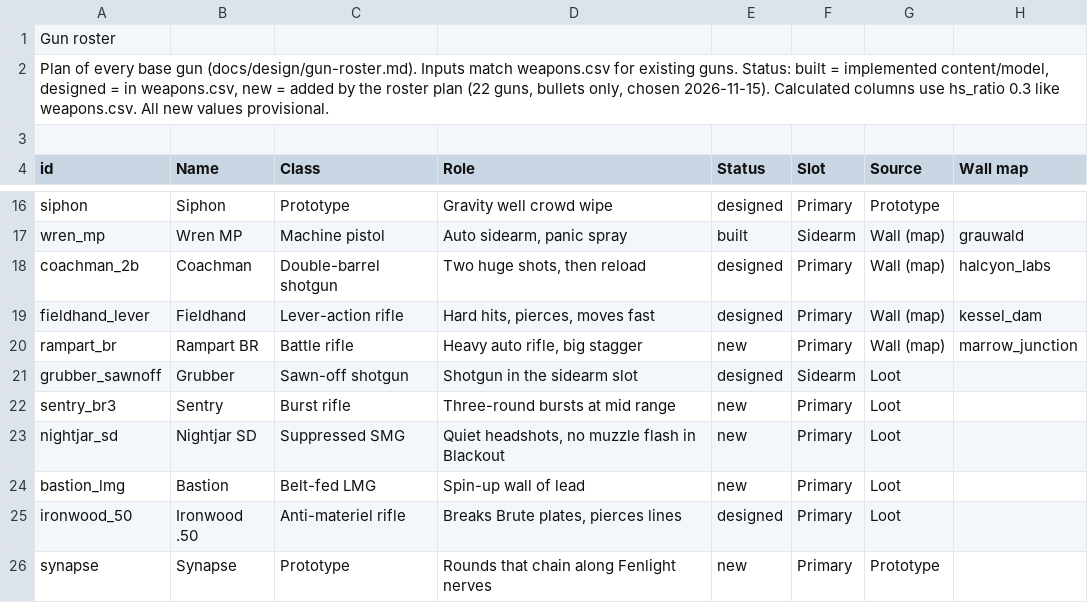
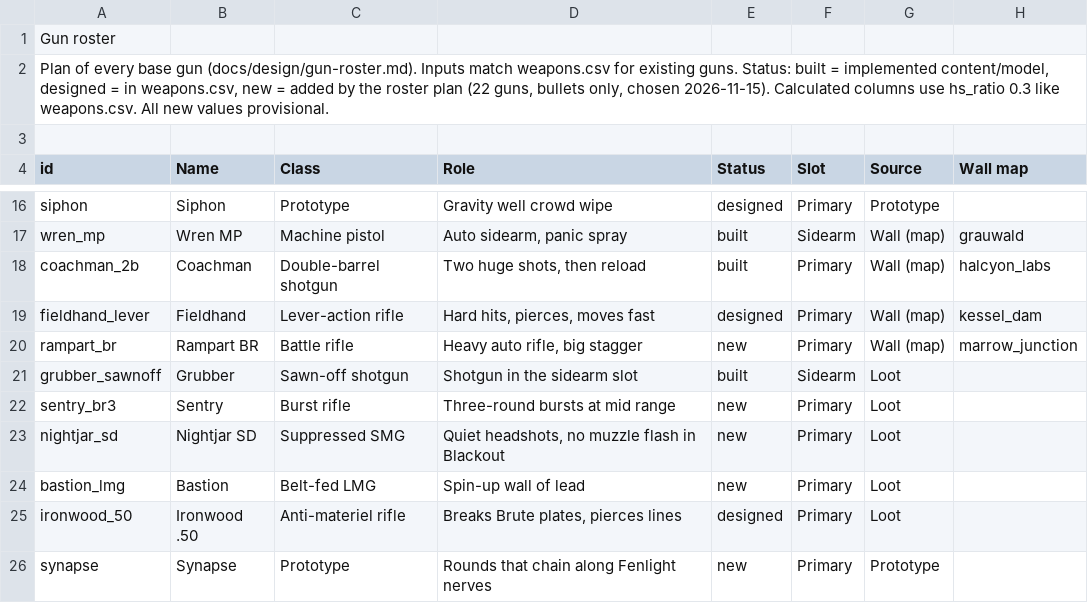
Before and after one commit to J3vb/Experiment-Undead, a CSV file: docs/design/balance/roster.csv, drawn as a sheet; only a part is shown, gaps mark what is left out; the diff names each change by its address in the sheet, - before the commit and + after, or states it on an @@ line.

```diff
--- a/docs/design/balance/roster.csv
+++ b/docs/design/balance/roster.csv
-E18 (Status): designed
+E18 (Status): built
-E21 (Status): designed
+E21 (Status): built
```
Also changed, not shown: 4 other files.
